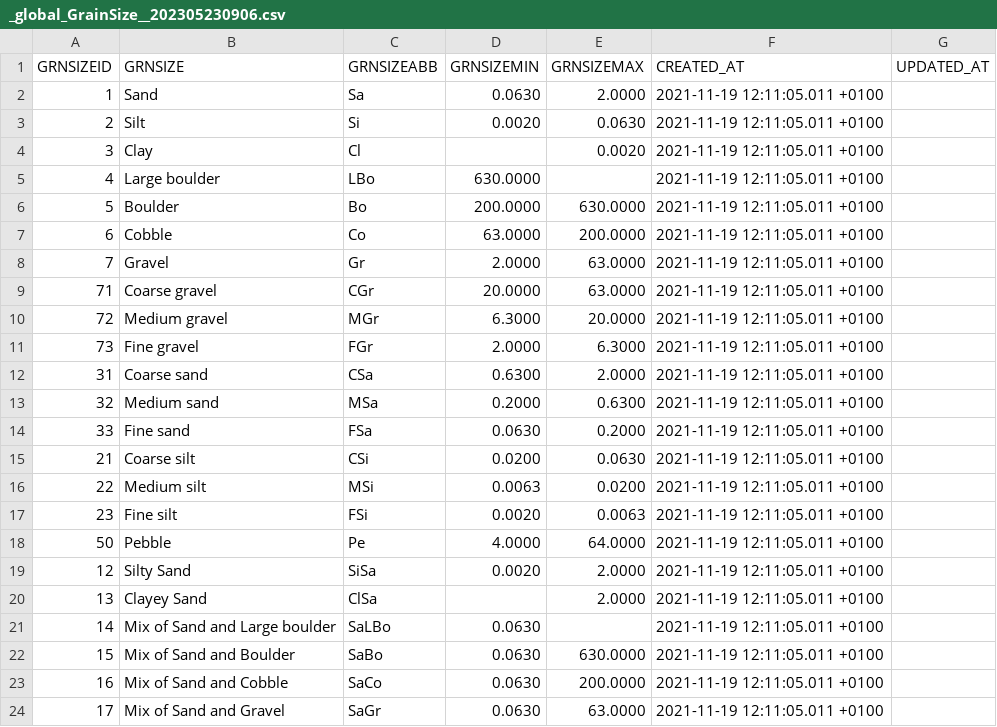
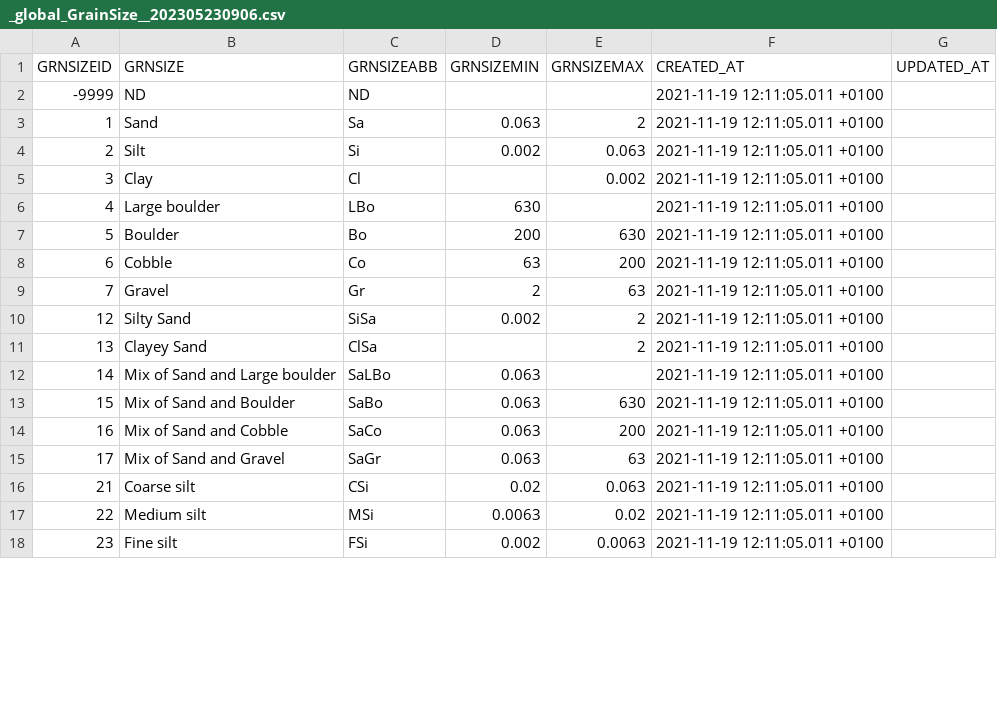
Before and after one commit to octopus-db/documentation, a CSV file: docs/source/storage/_global_GrainSize__202305230906.csv, drawn as a sheet; only a part is shown; the diff covers the shown part only.

```diff
--- a/docs/source/storage/_global_GrainSize__202305230906.csv
+++ b/docs/source/storage/_global_GrainSize__202305230906.csv
@@ -2,23 +2,17 @@
-1,Sand,Sa,0.0630,2.0000,2021-11-19 12:11:05.011 +0100,
-2,Silt,Si,0.0020,0.0630,2021-11-19 12:11:05.011 +0100,
-3,Clay,Cl,,0.0020,2021-11-19 12:11:05.011 +0100,
-4,Large boulder,LBo,630.0000,,2021-11-19 12:11:05.011 +0100,
-5,Boulder,Bo,200.0000,630.0000,2021-11-19 12:11:05.011 +0100,
-6,Cobble,Co,63.0000,200.0000,2021-11-19 12:11:05.011 +0100,
-7,Gravel,Gr,2.0000,63.0000,2021-11-19 12:11:05.011 +0100,
-71,Coarse gravel,CGr,20.0000,63.0000,2021-11-19 12:11:05.011 +0100,
-72,Medium gravel,MGr,6.3000,20.0000,2021-11-19 12:11:05.011 +0100,
-73,Fine gravel,FGr,2.0000,6.3000,2021-11-19 12:11:05.011 +0100,
-31,Coarse sand,CSa,0.6300,2.0000,2021-11-19 12:11:05.011 +0100,
-32,Medium sand,MSa,0.2000,0.6300,2021-11-19 12:11:05.011 +0100,
-33,Fine sand,FSa,0.0630,0.2000,2021-11-19 12:11:05.011 +0100,
-21,Coarse silt,CSi,0.0200,0.0630,2021-11-19 12:11:05.011 +0100,
-22,Medium silt,MSi,0.0063,0.0200,2021-11-19 12:11:05.011 +0100,
-23,Fine silt,FSi,0.0020,0.0063,2021-11-19 12:11:05.011 +0100,
-50,Pebble,Pe,4.0000,64.0000,2021-11-19 12:11:05.011 +0100,
-12,Silty Sand,SiSa,0.0020,2.0000,2021-11-19 12:11:05.011 +0100,
-13,Clayey Sand,ClSa,,2.0000,2021-11-19 12:11:05.011 +0100,
-14,Mix of Sand and Large boulder,SaLBo,0.0630,,2021-11-19 12:11:05.011 +0100,
-15,Mix of Sand and Boulder,SaBo,0.0630,630.0000,2021-11-19 12:11:05.011 +0100,
-16,Mix of Sand and Cobble,SaCo,0.0630,200.0000,2021-11-19 12:11:05.011 +0100,
-17,Mix of Sand and Gravel,SaGr,0.0630,63.0000,2021-11-19 12:11:05.011 +0100,
+-9999,ND,ND,,,2021-11-19 12:11:05.011 +0100,
+1,Sand,Sa,0.063,2,2021-11-19 12:11:05.011 +0100,
+2,Silt,Si,0.002,0.063,2021-11-19 12:11:05.011 +0100,
+3,Clay,Cl,,0.002,2021-11-19 12:11:05.011 +0100,
+4,Large boulder,LBo,630,,2021-11-19 12:11:05.011 +0100,
+5,Boulder,Bo,200,630,2021-11-19 12:11:05.011 +0100,
+6,Cobble,Co,63,200,2021-11-19 12:11:05.011 +0100,
+7,Gravel,Gr,2,63,2021-11-19 12:11:05.011 +0100,
+12,Silty Sand,SiSa,0.002,2,2021-11-19 12:11:05.011 +0100,
+13,Clayey Sand,ClSa,,2,2021-11-19 12:11:05.011 +0100,
+14,Mix of Sand and Large boulder,SaLBo,0.063,,2021-11-19 12:11:05.011 +0100,
+15,Mix of Sand and Boulder,SaBo,0.063,630,2021-11-19 12:11:05.011 +0100,
+16,Mix of Sand and Cobble,SaCo,0.063,200,2021-11-19 12:11:05.011 +0100,
+17,Mix of Sand and Gravel,SaGr,0.063,63,2021-11-19 12:11:05.011 +0100,
+21,Coarse silt,CSi,0.02,0.063,2021-11-19 12:11:05.011 +0100,
+22,Medium silt,MSi,0.0063,0.02,2021-11-19 12:11:05.011 +0100,
+23,Fine silt,FSi,0.002,0.0063,2021-11-19 12:11:05.011 +0100,
```
Also changed, not shown: 7 added rows and 5 edited cells elsewhere in this file, 2 other files.
